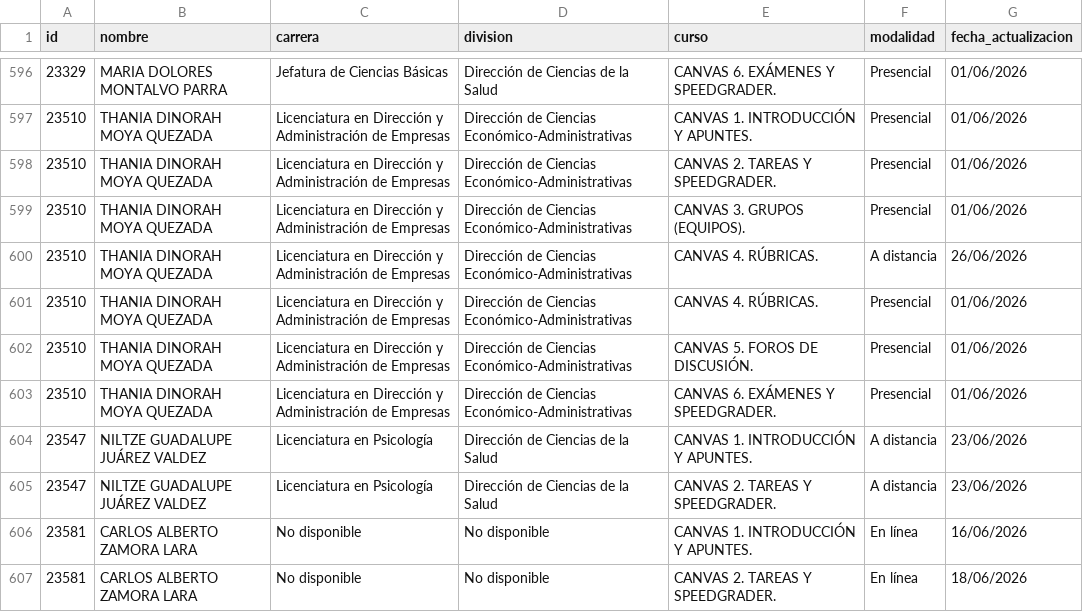
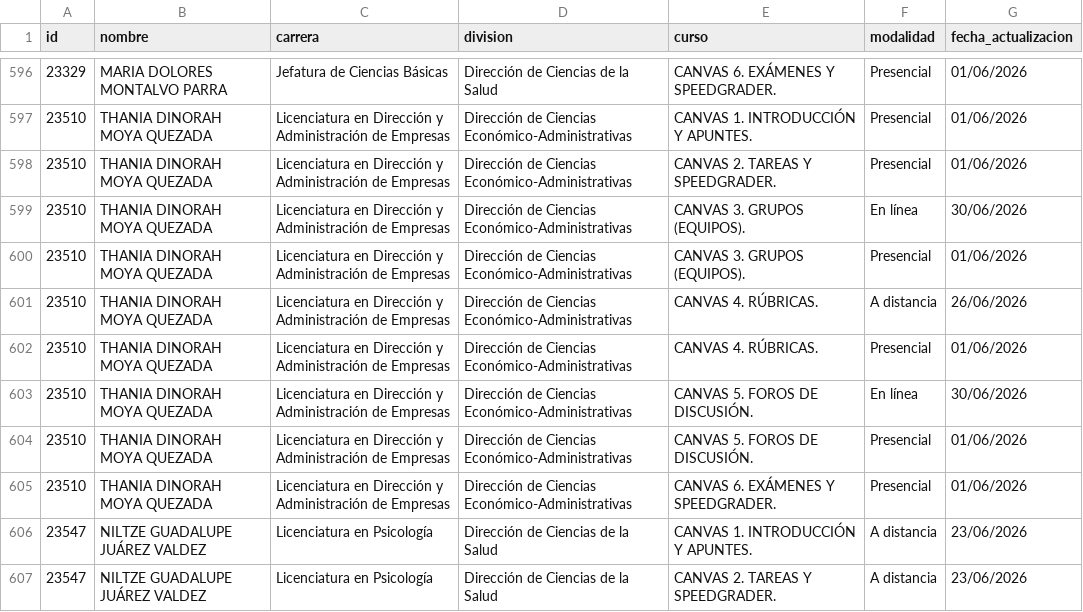
Before and after one commit to renauds25/reporte-canvas, a CSV file: data/capacitaciones.csv, drawn as a sheet; only a part is shown, gaps mark what is left out; the shorter side is filled out with more unchanged rows; the diff names each change by its address in the sheet, - before the commit and + after, or states it on an @@ line.

Commit message:
Actualización de datos

```diff
--- a/data/capacitaciones.csv
+++ b/data/capacitaciones.csv
+row 599: 23510 | THANIA DINORAH MOYA QUEZADA | Licenciatura en Dirección y Administración de Empresas | Dirección de Ciencias Económico-Administrativas | CANVAS 3. GRUPOS (EQUIPOS). | En línea | 30/06/2026
+row 603: 23510 | THANIA DINORAH MOYA QUEZADA | Licenciatura en Dirección y Administración de Empresas | Dirección de Ciencias Económico-Administrativas | CANVAS 5. FOROS DE DISCUSIÓN. | En línea | 30/06/2026
```
